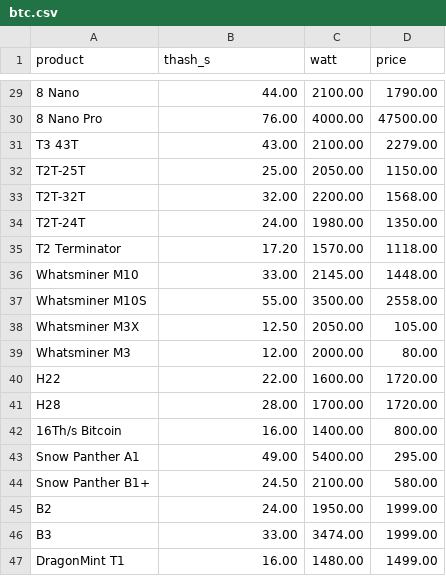
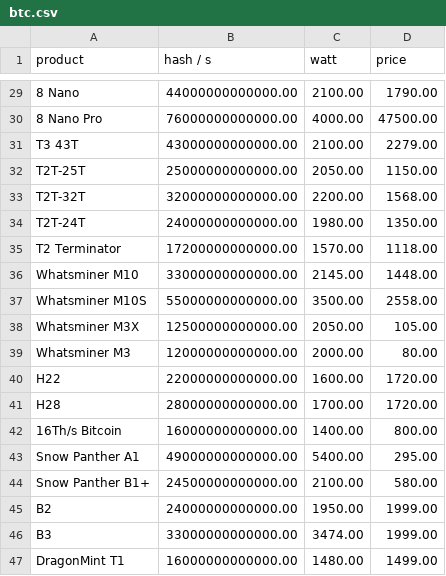
Before and after one commit to decrypto-org/egalitarianism, a CSV file: simulation/data/btc.csv, drawn as a sheet; only a part is shown, gaps mark what is left out; the diff covers the shown part only; the diff names each change by its address in the sheet, - before the commit and + after, or states it on an @@ line.

Commit message:
Hash power to hash / s

```diff
--- a/simulation/data/btc.csv
+++ b/simulation/data/btc.csv
-B1: thash_s
+B1: hash / s
-B29 (hash / s): 44.00
+B29 (hash / s): 44000000000000.00
-B30 (hash / s): 76.00
+B30 (hash / s): 76000000000000.00
-B31 (hash / s): 43.00
+B31 (hash / s): 43000000000000.00
-B32 (hash / s): 25.00
+B32 (hash / s): 25000000000000.00
-B33 (hash / s): 32.00
+B33 (hash / s): 32000000000000.00
-B34 (hash / s): 24.00
+B34 (hash / s): 24000000000000.00
-B35 (hash / s): 17.20
+B35 (hash / s): 17200000000000.00
-B36 (hash / s): 33.00
+B36 (hash / s): 33000000000000.00
-B37 (hash / s): 55.00
+B37 (hash / s): 55000000000000.00
-B38 (hash / s): 12.50
+B38 (hash / s): 12500000000000.00
-B39 (hash / s): 12.00
+B39 (hash / s): 12000000000000.00
-B40 (hash / s): 22.00
+B40 (hash / s): 22000000000000.00
-B41 (hash / s): 28.00
+B41 (hash / s): 28000000000000.00
-B42 (hash / s): 16.00
+B42 (hash / s): 16000000000000.00
-B43 (hash / s): 49.00
+B43 (hash / s): 49000000000000.00
-B44 (hash / s): 24.50
+B44 (hash / s): 24500000000000.00
-B45 (hash / s): 24.00
+B45 (hash / s): 24000000000000.00
-B46 (hash / s): 33.00
+B46 (hash / s): 33000000000000.00
-B47 (hash / s): 16.00
+B47 (hash / s): 16000000000000.00
```
Also changed, not shown: 27 edited cells elsewhere in this file, 1 other file.
